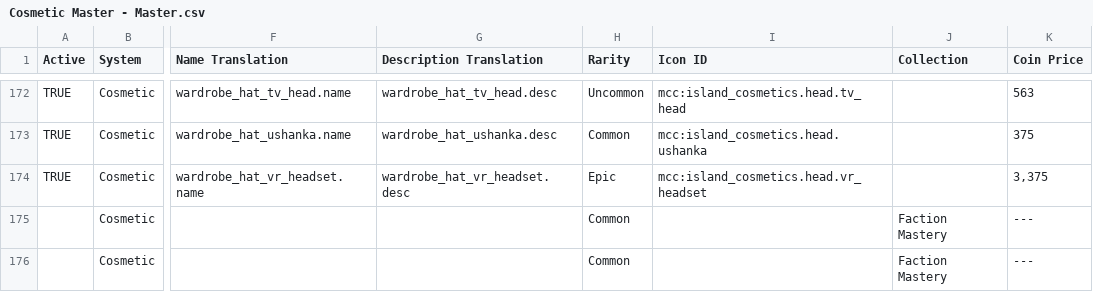
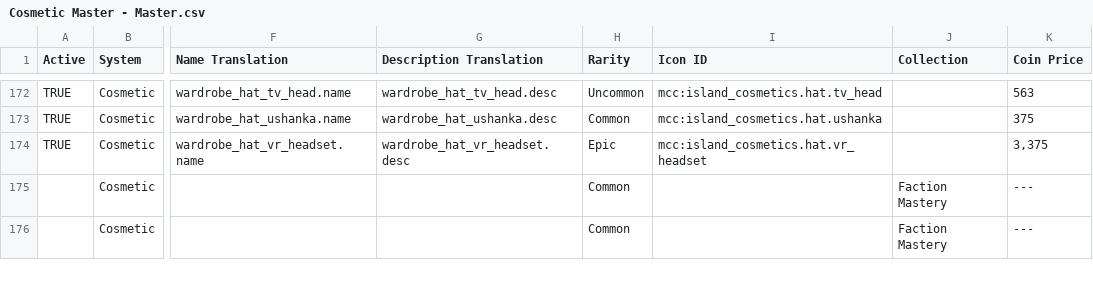
Before and after one commit to ThorNoxcrew/configuration, a CSV file: island/items/Cosmetic Master - Master.csv, drawn as a sheet; only a part is shown, gaps mark what is left out; the diff covers the shown part only; the diff names each change by its address in the sheet, - before the commit and + after, or states it on an @@ line.

Commit message:
Renamed "Heads" to "Hats" in spreadsheet master

```diff
--- a/island/items/Cosmetic Master - Master.csv
+++ b/island/items/Cosmetic Master - Master.csv
-I172 (Icon ID): mcc:island_cosmetics.head.tv_head
+I172 (Icon ID): mcc:island_cosmetics.hat.tv_head
-I173 (Icon ID): mcc:island_cosmetics.head.ushanka
+I173 (Icon ID): mcc:island_cosmetics.hat.ushanka
-I174 (Icon ID): mcc:island_cosmetics.head.vr_headset
+I174 (Icon ID): mcc:island_cosmetics.hat.vr_headset
```
Also changed, not shown: 27 edited cells elsewhere in this file.
